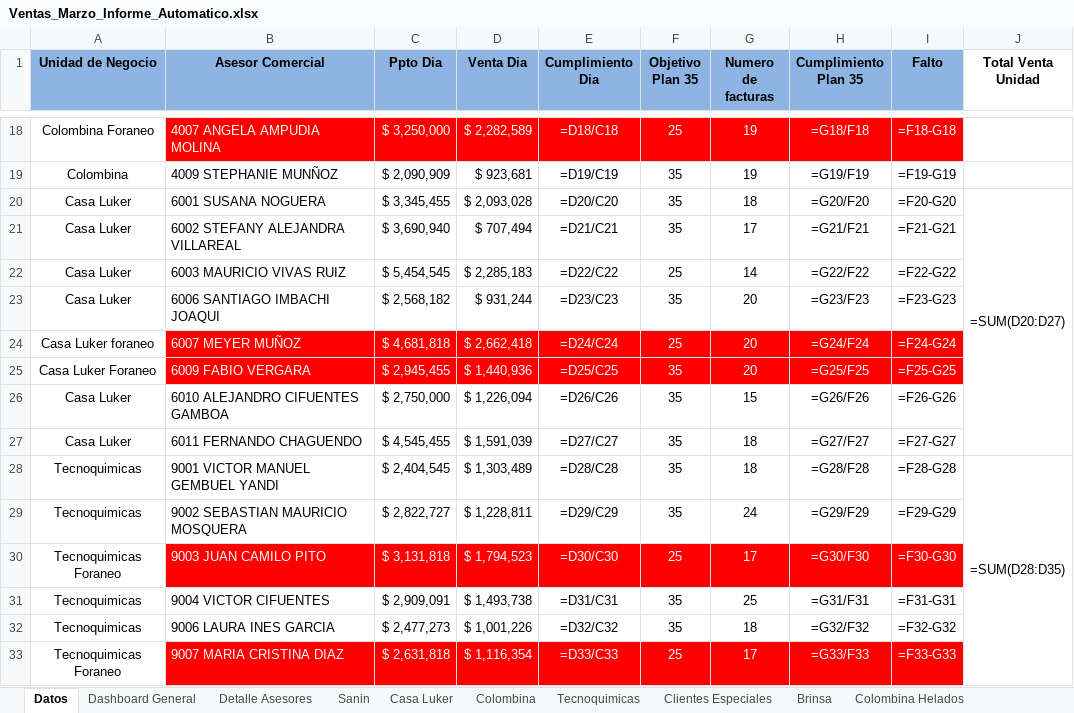
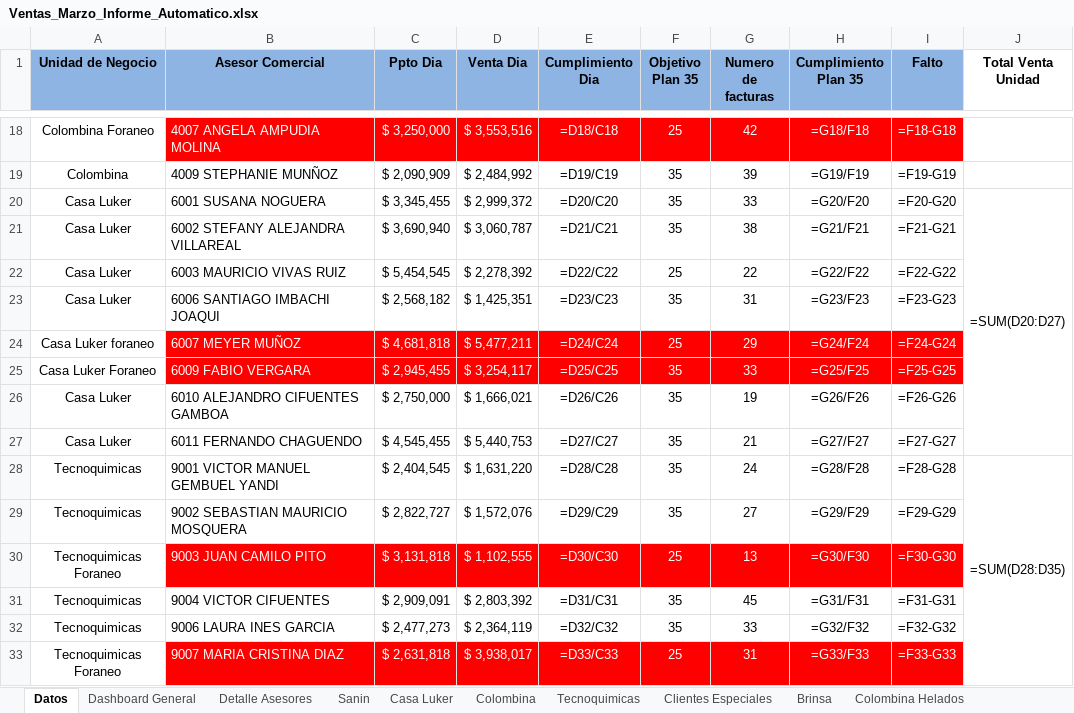
Before and after one commit to Duvan0417/Auto_Easy, an Excel workbook: Plantilla/Ventas_Marzo_Informe_Automatico.xlsx, sheet Datos, drawn as a sheet; only a part is shown, gaps mark what is left out; values as stored, in another font and other column widths than the file's, no borders; formulas without a stored value are shown as written; the diff covers the shown part only; the diff names each change by its address in the sheet, - before the commit and + after, or states it on an @@ line.

```diff
--- a/Plantilla/Ventas_Marzo_Informe_Automatico.xlsx (sheet Datos)
+++ b/Plantilla/Ventas_Marzo_Informe_Automatico.xlsx (sheet Datos)
-D18 (Venta Dia): $ 2,282,589
+D18 (Venta Dia): $ 3,553,516
-G18 (Numero de facturas): 19
+G18 (Numero de facturas): 42
-D19 (Venta Dia): $ 923,681
+D19 (Venta Dia): $ 2,484,992
-G19 (Numero de facturas): 19
+G19 (Numero de facturas): 39
-D20 (Venta Dia): $ 2,093,028
+D20 (Venta Dia): $ 2,999,372
-G20 (Numero de facturas): 18
+G20 (Numero de facturas): 33
-D21 (Venta Dia): $ 707,494
+D21 (Venta Dia): $ 3,060,787
-G21 (Numero de facturas): 17
+G21 (Numero de facturas): 38
-D22 (Venta Dia): $ 2,285,183
+D22 (Venta Dia): $ 2,278,392
-G22 (Numero de facturas): 14
+G22 (Numero de facturas): 22
-D23 (Venta Dia): $ 931,244
+D23 (Venta Dia): $ 1,425,351
-G23 (Numero de facturas): 20
+G23 (Numero de facturas): 31
-D24 (Venta Dia): $ 2,662,418
+D24 (Venta Dia): $ 5,477,211
-G24 (Numero de facturas): 20
+G24 (Numero de facturas): 29
-D25 (Venta Dia): $ 1,440,936
+D25 (Venta Dia): $ 3,254,117
-G25 (Numero de facturas): 20
+G25 (Numero de facturas): 33
-D26 (Venta Dia): $ 1,226,094
+D26 (Venta Dia): $ 1,666,021
-G26 (Numero de facturas): 15
+G26 (Numero de facturas): 19
-D27 (Venta Dia): $ 1,591,039
+D27 (Venta Dia): $ 5,440,753
-G27 (Numero de facturas): 18
+G27 (Numero de facturas): 21
-D28 (Venta Dia): $ 1,303,489
+D28 (Venta Dia): $ 1,631,220
-G28 (Numero de facturas): 18
+G28 (Numero de facturas): 24
-D29 (Venta Dia): $ 1,228,811
+D29 (Venta Dia): $ 1,572,076
-G29 (Numero de facturas): 24
+G29 (Numero de facturas): 27
-D30 (Venta Dia): $ 1,794,523
+D30 (Venta Dia): $ 1,102,555
-G30 (Numero de facturas): 17
+G30 (Numero de facturas): 13
-D31 (Venta Dia): $ 1,493,738
+D31 (Venta Dia): $ 2,803,392
-G31 (Numero de facturas): 25
+G31 (Numero de facturas): 45
-D32 (Venta Dia): $ 1,001,226
+D32 (Venta Dia): $ 2,364,119
-G32 (Numero de facturas): 18
+G32 (Numero de facturas): 33
-D33 (Venta Dia): $ 1,116,354
+D33 (Venta Dia): $ 3,938,017
-G33 (Numero de facturas): 17
+G33 (Numero de facturas): 31
```
Also changed, not shown: 61 edited cells elsewhere in this sheet, 35 other files.
